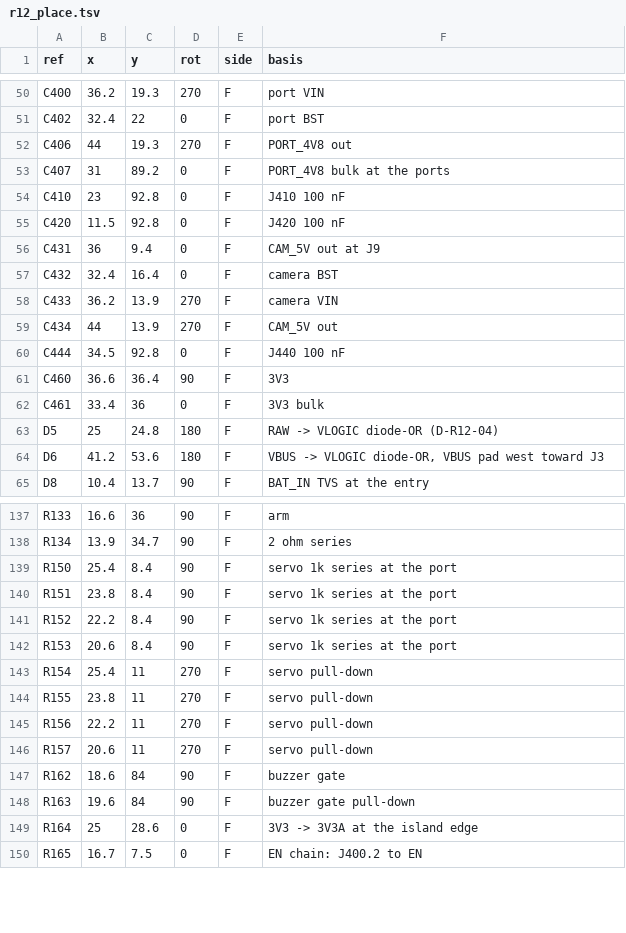
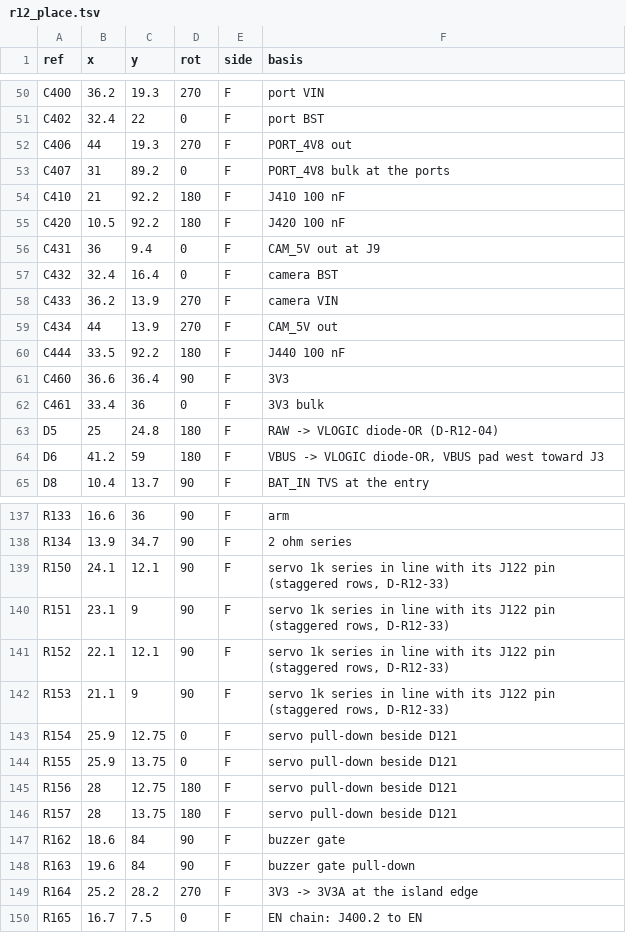
Before and after one commit to OAK-WJR/rocket-flight-computer, a TSV file: m3_design/r12_place.tsv, drawn as a sheet; only a part is shown, gaps mark what is left out; the diff covers the shown part only.

```diff
--- a/m3_design/r12_place.tsv
+++ b/m3_design/r12_place.tsv
@@ -53,4 +53,4 @@ C406	44	19.3	270	F	PORT_4V8 out
 C407	31	89.2	0	F	PORT_4V8 bulk at the ports
-C410	23	92.8	0	F	J410 100 nF
-C420	11.5	92.8	0	F	J420 100 nF
+C410	21	92.2	180	F	J410 100 nF
+C420	10.5	92.2	180	F	J420 100 nF
 C431	36	9.4	0	F	CAM_5V out at J9
@@ -59,3 +59,3 @@ C433	36.2	13.9	270	F	camera VIN
 C434	44	13.9	270	F	CAM_5V out
-C444	34.5	92.8	0	F	J440 100 nF
+C444	33.5	92.2	180	F	J440 100 nF
 C460	36.6	36.4	90	F	3V3
@@ -63,3 +63,3 @@ C461	33.4	36	0	F	3V3 bulk
 D5	25	24.8	180	F	RAW -> VLOGIC diode-OR (D-R12-04)
-D6	41.2	53.6	180	F	VBUS -> VLOGIC diode-OR, VBUS pad west toward J3
+D6	41.2	59	180	F	VBUS -> VLOGIC diode-OR, VBUS pad west toward J3
 D8	10.4	13.7	90	F	BAT_IN TVS at the entry
@@ -138,13 +138,13 @@ R133	16.6	36	90	F	arm
 R134	13.9	34.7	90	F	2 ohm series
-R150	25.4	8.4	90	F	servo 1k series at the port
-R151	23.8	8.4	90	F	servo 1k series at the port
-R152	22.2	8.4	90	F	servo 1k series at the port
-R153	20.6	8.4	90	F	servo 1k series at the port
-R154	25.4	11	270	F	servo pull-down
-R155	23.8	11	270	F	servo pull-down
-R156	22.2	11	270	F	servo pull-down
-R157	20.6	11	270	F	servo pull-down
+R150	24.1	12.1	90	F	servo 1k series in line with its J122 pin (staggered rows, D-R12-33)
+R151	23.1	9	90	F	servo 1k series in line with its J122 pin (staggered rows, D-R12-33)
+R152	22.1	12.1	90	F	servo 1k series in line with its J122 pin (staggered rows, D-R12-33)
+R153	21.1	9	90	F	servo 1k series in line with its J122 pin (staggered rows, D-R12-33)
+R154	25.9	12.75	0	F	servo pull-down beside D121
+R155	25.9	13.75	0	F	servo pull-down beside D121
+R156	28	12.75	180	F	servo pull-down beside D121
+R157	28	13.75	180	F	servo pull-down beside D121
 R162	18.6	84	90	F	buzzer gate
 R163	19.6	84	90	F	buzzer gate pull-down
-R164	25	28.6	0	F	3V3 -> 3V3A at the island edge
+R164	25.2	28.2	270	F	3V3 -> 3V3A at the island edge
 R165	16.7	7.5	0	F	EN chain: J400.2 to EN
```
Also changed, not shown: 60 edited cells elsewhere in this file, m3_design/r12_planes.tsv, 6 other files.
